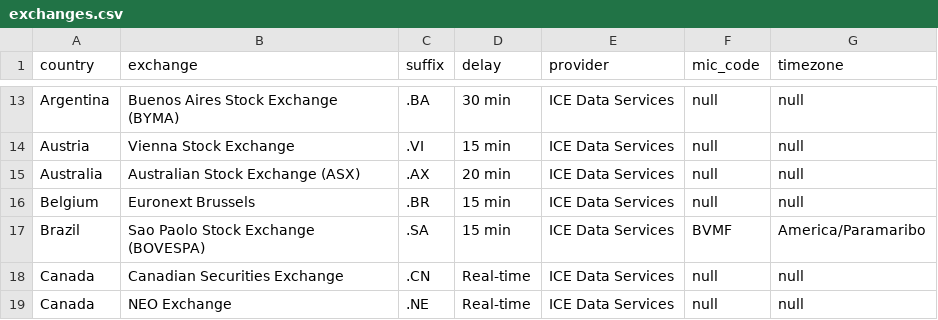
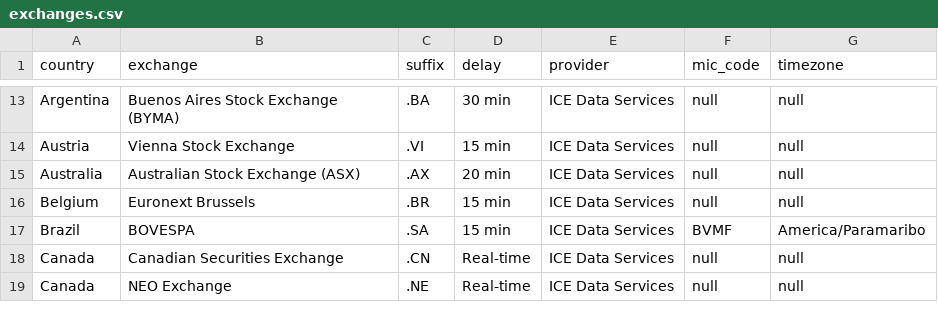
Before and after one commit to VictorHVS/tfc-functions, a CSV file: cloud-functions/seeders/exchanges/exchanges.csv, drawn as a sheet; only a part is shown, gaps mark what is left out.

Commit message:
added stocks seeder

```diff
--- a/cloud-functions/seeders/exchanges/exchanges.csv
+++ b/cloud-functions/seeders/exchanges/exchanges.csv
@@ -16,3 +16,3 @@ Australia;Australian Stock Exchange (ASX);.AX;20 min;ICE Data Services;null;null
 Belgium;Euronext Brussels;.BR;15 min;ICE Data Services;null;null
-Brazil;Sao Paolo Stock Exchange (BOVESPA);.SA;15 min;ICE Data Services;BVMF;"America/Paramaribo"
+Brazil;BOVESPA;.SA;15 min;ICE Data Services;BVMF;"America/Paramaribo"
 Canada;Canadian Securities Exchange;.CN;Real-time;ICE Data Services;null;null
```
Also changed, not shown: 9 other files.
